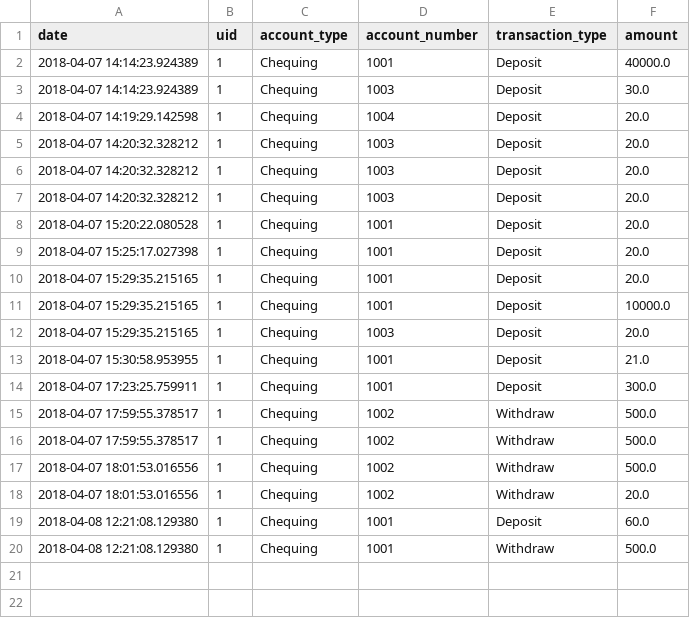
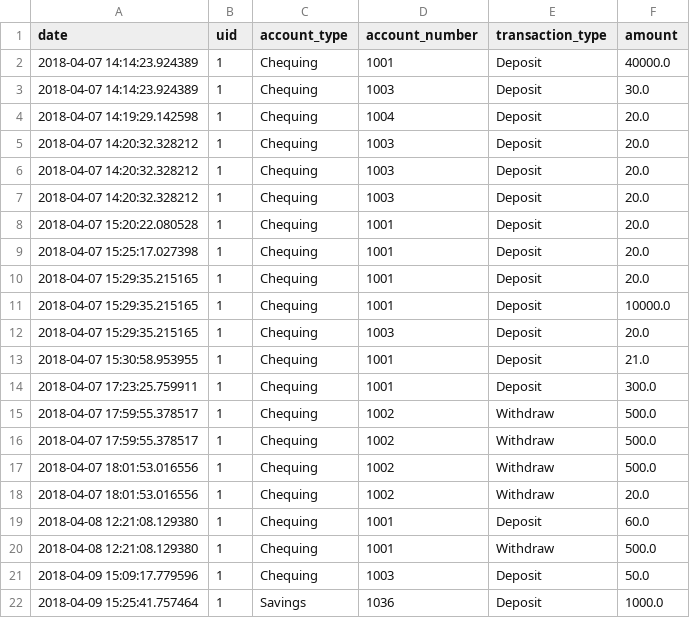
Before and after one commit to robertjanzen/acit-2515, a CSV file: model/logs/1-transactions.csv, drawn as a sheet.

```diff
--- a/model/logs/1-transactions.csv
+++ b/model/logs/1-transactions.csv
@@ -20 +20,3 @@ date,uid,account_type,account_number,transaction_type,amount
 2018-04-08 12:21:08.129380,1,Chequing,1001,Withdraw,500.0
+2018-04-09 15:09:17.779596,1,Chequing,1003,Deposit,50.0
+2018-04-09 15:25:41.757464,1,Savings,1036,Deposit,1000.0
```
Also changed, not shown: 4 other files.
